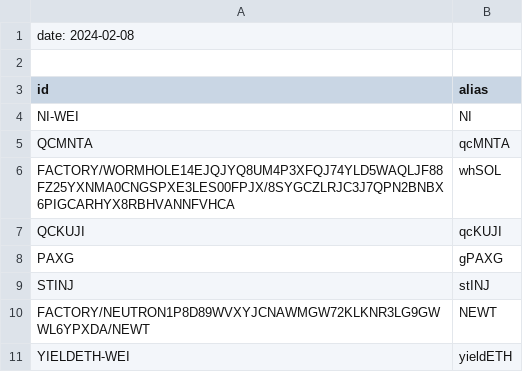
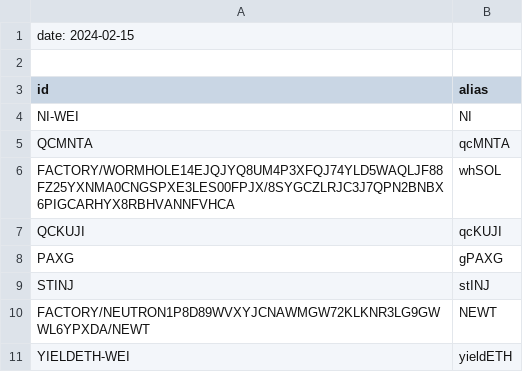
Before and after one commit to logicalgraphs/crypto-n-rust, a CSV file: data-files/FIN/aliases.csv, drawn as a sheet.

```diff
--- a/data-files/FIN/aliases.csv
+++ b/data-files/FIN/aliases.csv
@@ -1,2 +1,2 @@
-date: 2024-02-08
+date: 2024-02-15
 
```
Also changed, not shown: data-files/FIN/prices.csv, data-files/ORCA/report.csv, 4 other files.
